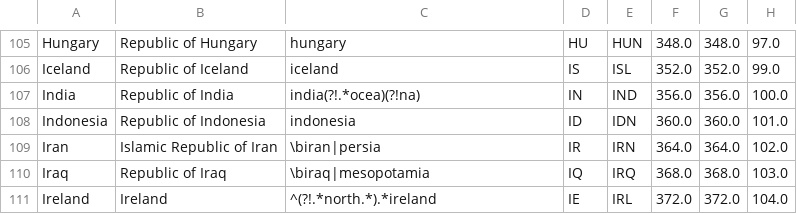
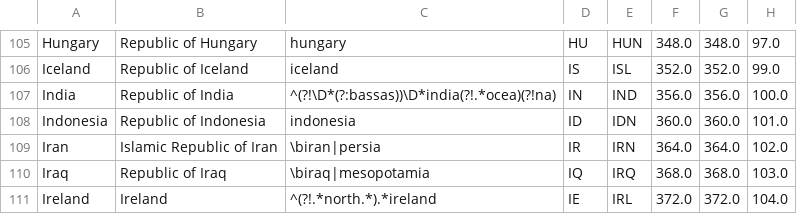
Before and after one commit to IndEcol/country_converter, a TSV file: country_converter/country_data.tsv, drawn as a sheet; only a part is shown, gaps mark what is left out; the diff names each change by its address in the sheet, - before the commit and + after, or states it on an @@ line.

Commit message:
Fix Bassas Da India - fix #111

```diff
--- a/country_converter/country_data.tsv
+++ b/country_converter/country_data.tsv
-C107: india(?!.*ocea)(?!na)
+C107: ^(?!\D*(?:bassas))\D*india(?!.*ocea)(?!na)
```
Also changed, not shown: 2 other files.
